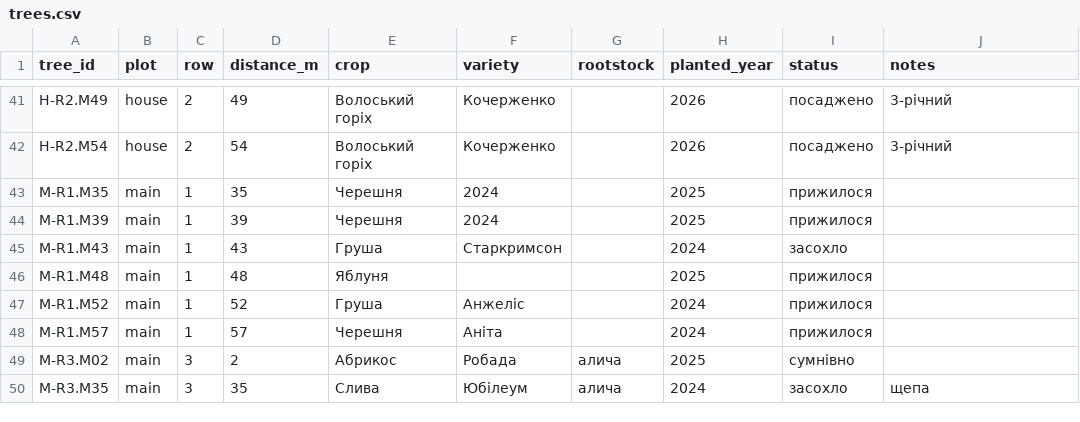
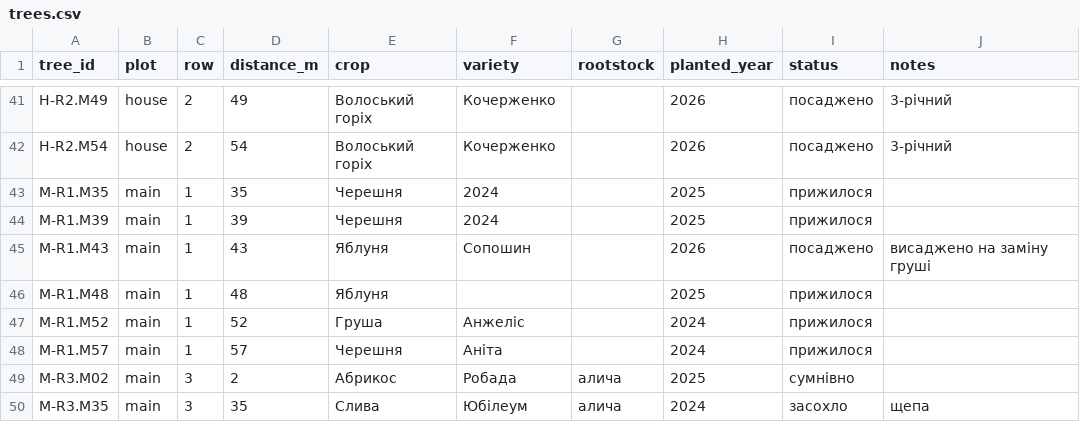
Before and after one commit to andriy-klymko/garden, a CSV file: Data/trees.csv, drawn as a sheet; only a part is shown, gaps mark what is left out.

Commit message:
Update trees.csv

```diff
--- a/Data/trees.csv
+++ b/Data/trees.csv
@@ -44,3 +44,3 @@ M-R1.M35,main,1,35,Черешня,2024,,2025,прижилося,
 M-R1.M39,main,1,39,Черешня,2024,,2025,прижилося,
-M-R1.M43,main,1,43,Груша,Старкримсон,,2024,засохло,
+M-R1.M43,main,1,43,Яблуня,Сопошин,,2026,посаджено,висаджено на заміну груші
 M-R1.M48,main,1,48,Яблуня,,,2025,прижилося,
```
